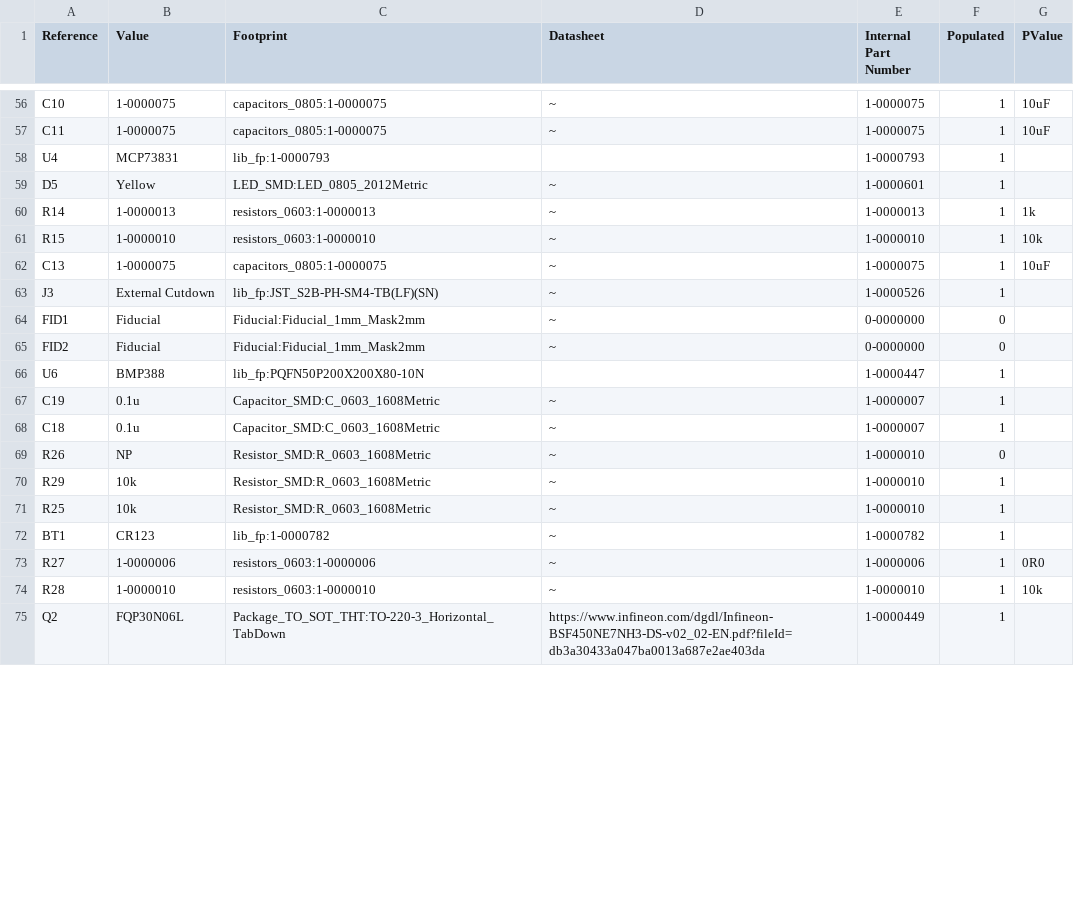
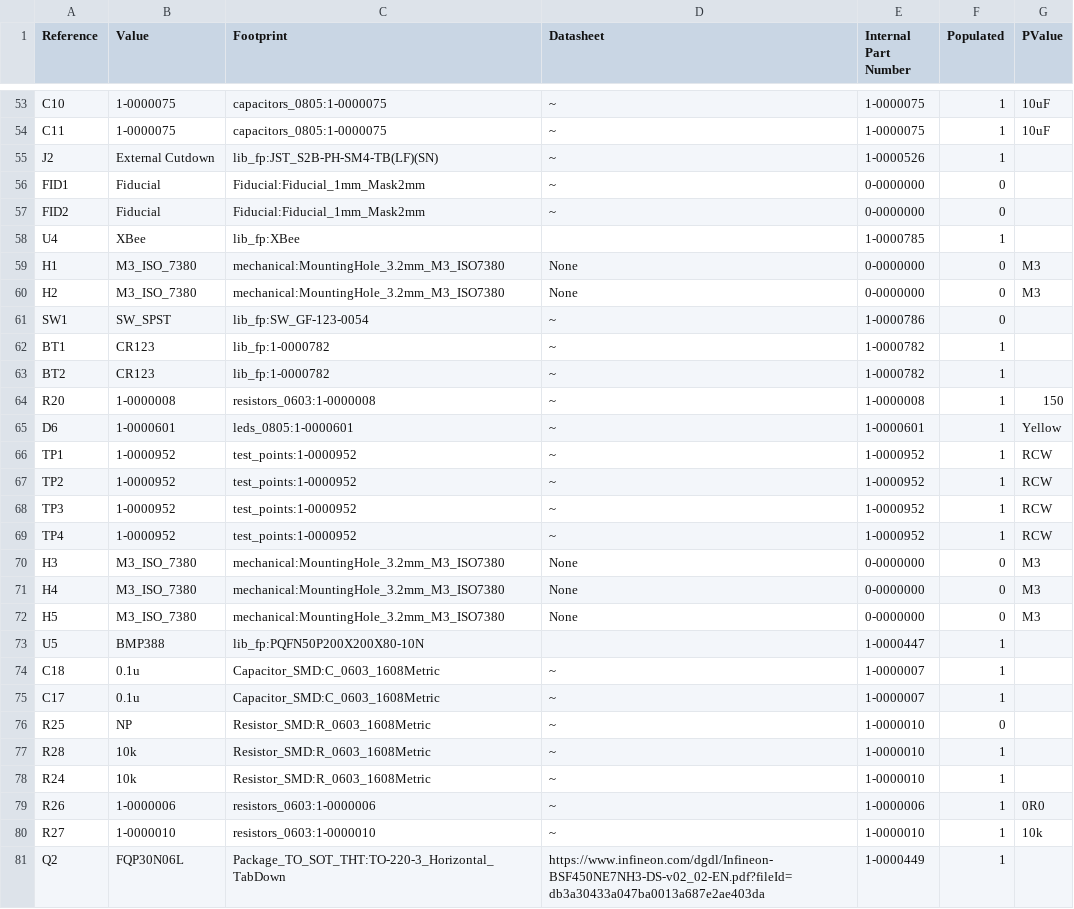
Before and after one commit to jrleeman/NSSL_EFM, a CSV file: Hardware/Cutdown_PCB/Production/BOM/KiCAD_raw_BOM.csv, drawn as a sheet; only a part is shown, gaps mark what is left out; the diff covers the shown part only.

Commit message:
Create Rev 3.1 production files

```diff
--- a/Hardware/Cutdown_PCB/Production/BOM/KiCAD_raw_BOM.csv
+++ b/Hardware/Cutdown_PCB/Production/BOM/KiCAD_raw_BOM.csv
@@ -57,19 +54,28 @@ Reference, Value, Footprint, Datasheet, Internal Part Number, Populated, PValue
 "C11","1-0000075","capacitors_0805:1-0000075","~","1-0000075","1","10uF"
-"U4","MCP73831","lib_fp:1-0000793","","1-0000793","1",""
-"D5","Yellow","LED_SMD:LED_0805_2012Metric","~","1-0000601","1",""
-"R14","1-0000013","resistors_0603:1-0000013","~","1-0000013","1","1k"
-"R15","1-0000010","resistors_0603:1-0000010","~","1-0000010","1","10k"
-"C13","1-0000075","capacitors_0805:1-0000075","~","1-0000075","1","10uF"
-"J3","External Cutdown","lib_fp:JST_S2B-PH-SM4-TB(LF)(SN)","~","1-0000526","1",""
+"J2","External Cutdown","lib_fp:JST_S2B-PH-SM4-TB(LF)(SN)","~","1-0000526","1",""
 "FID1","Fiducial","Fiducial:Fiducial_1mm_Mask2mm","~","0-0000000","0",""
 "FID2","Fiducial","Fiducial:Fiducial_1mm_Mask2mm","~","0-0000000","0",""
-"U6","BMP388","lib_fp:PQFN50P200X200X80-10N","","1-0000447","1",""
-"C19","0.1u","Capacitor_SMD:C_0603_1608Metric","~","1-0000007","1",""
+"U4","XBee","lib_fp:XBee","","1-0000785","1",""
+"H1","M3_ISO_7380","mechanical:MountingHole_3.2mm_M3_ISO7380","None","0-0000000","0","M3"
+"H2","M3_ISO_7380","mechanical:MountingHole_3.2mm_M3_ISO7380","None","0-0000000","0","M3"
+"SW1","SW_SPST","lib_fp:SW_GF-123-0054","~","1-0000786","0",""
+"BT1","CR123","lib_fp:1-0000782","~","1-0000782","1",""
+"BT2","CR123","lib_fp:1-0000782","~","1-0000782","1",""
+"R20","1-0000008","resistors_0603:1-0000008","~","1-0000008","1","150"
+"D6","1-0000601","leds_0805:1-0000601","~","1-0000601","1","Yellow"
+"TP1","1-0000952","test_points:1-0000952","~","1-0000952","1","RCW"
+"TP2","1-0000952","test_points:1-0000952","~","1-0000952","1","RCW"
+"TP3","1-0000952","test_points:1-0000952","~","1-0000952","1","RCW"
+"TP4","1-0000952","test_points:1-0000952","~","1-0000952","1","RCW"
+"H3","M3_ISO_7380","mechanical:MountingHole_3.2mm_M3_ISO7380","None","0-0000000","0","M3"
+"H4","M3_ISO_7380","mechanical:MountingHole_3.2mm_M3_ISO7380","None","0-0000000","0","M3"
+"H5","M3_ISO_7380","mechanical:MountingHole_3.2mm_M3_ISO7380","None","0-0000000","0","M3"
+"U5","BMP388","lib_fp:PQFN50P200X200X80-10N","","1-0000447","1",""
 "C18","0.1u","Capacitor_SMD:C_0603_1608Metric","~","1-0000007","1",""
-"R26","NP","Resistor_SMD:R_0603_1608Metric","~","1-0000010","0",""
-"R29","10k","Resistor_SMD:R_0603_1608Metric","~","1-0000010","1",""
-"R25","10k","Resistor_SMD:R_0603_1608Metric","~","1-0000010","1",""
-"BT1","CR123","lib_fp:1-0000782","~","1-0000782","1",""
-"R27","1-0000006","resistors_0603:1-0000006","~","1-0000006","1","0R0"
-"R28","1-0000010","resistors_0603:1-0000010","~","1-0000010","1","10k"
+"C17","0.1u","Capacitor_SMD:C_0603_1608Metric","~","1-0000007","1",""
+"R25","NP","Resistor_SMD:R_0603_1608Metric","~","1-0000010","0",""
+"R28","10k","Resistor_SMD:R_0603_1608Metric","~","1-0000010","1",""
+"R24","10k","Resistor_SMD:R_0603_1608Metric","~","1-0000010","1",""
+"R26","1-0000006","resistors_0603:1-0000006","~","1-0000006","1","0R0"
+"R27","1-0000010","resistors_0603:1-0000010","~","1-0000010","1","10k"
 "Q2","FQP30N06L","Package_TO_SOT_THT:TO-220-3_Horizontal_TabDown","https://www.infineon.com/dgdl/Infineon-BSF450NE7NH3-DS-v02_02-EN.pdf?fileId=db3a30433a047ba0013a687e2ae403da","1-0000449","1",""
```
Also changed, not shown: 1 added row, 4 removed rows and 24 edited cells elsewhere in this file, 28 other files.
